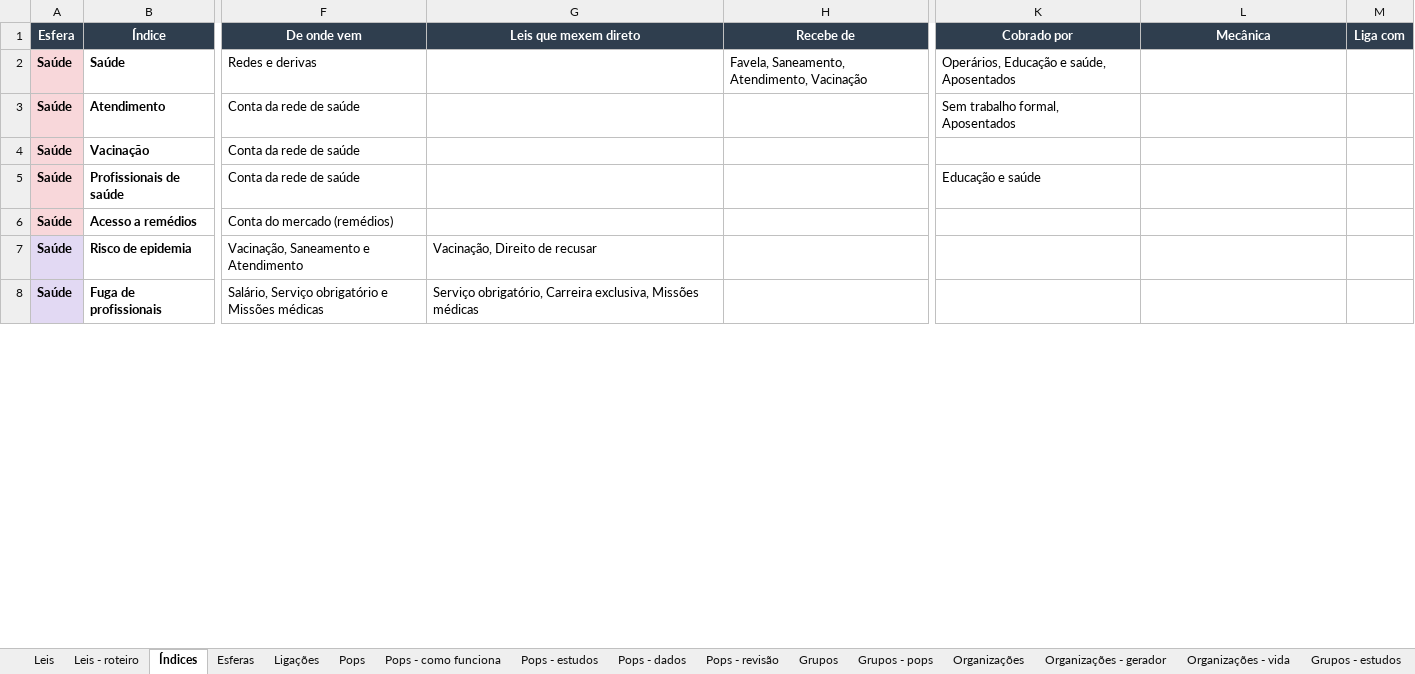
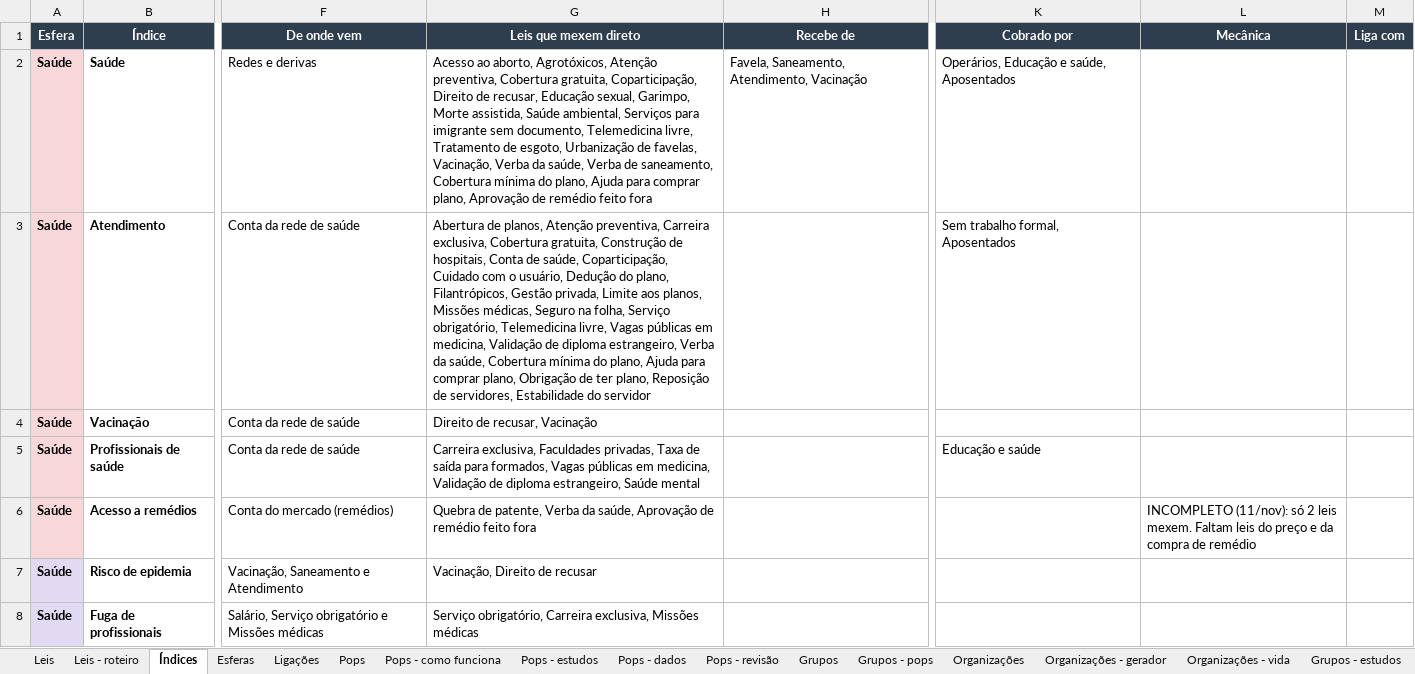
Before and after one commit to EmersonJSC/SisGov, an Excel workbook: docs/jogo/leis.xlsx, sheet Índices, drawn as a sheet; only a part is shown, gaps mark what is left out; values as stored, in another font and other column widths than the file's, no borders; the diff covers the shown part only; the diff names each change by its address in the sheet, - before the commit and + after, or states it on an @@ line.

```diff
--- a/docs/jogo/leis.xlsx (sheet Índices)
+++ b/docs/jogo/leis.xlsx (sheet Índices)
-G2 (Leis que mexem direto): (empty)
+G2 (Leis que mexem direto): Acesso ao aborto, Agrotóxicos, Atenção preventiva, Cobertura gratuita, Coparticipação, Direito de recusar, Educação sexual, Garimpo, Morte assistida, Saúde ambiental, Serviços para imigrante sem documento, Telemedicina livre, Tratamento de esgoto, Urbanização de favelas, Vacinação, Verba da saúde, Verba de saneamento, Cobertura mínima do plano, Ajuda para comprar plano, Aprovação de remédio feito fora
-G3 (Leis que mexem direto): (empty)
+G3 (Leis que mexem direto): Abertura de planos, Atenção preventiva, Carreira exclusiva, Cobertura gratuita, Construção de hospitais, Conta de saúde, Coparticipação, Cuidado com o usuário, Dedução do plano, Filantrópicos, Gestão privada, Limite aos planos, Missões médicas, Seguro na folha, Serviço obrigatório, Telemedicina livre, Vagas públicas em medicina, Validação de diploma estrangeiro, Verba da saúde, Cobertura mínima do plano, Ajuda para comprar plano, Obrigação de ter plano, Reposição de servidores, Estabilidade do servidor
-G4 (Leis que mexem direto): (empty)
+G4 (Leis que mexem direto): Direito de recusar, Vacinação
-G5 (Leis que mexem direto): (empty)
+G5 (Leis que mexem direto): Carreira exclusiva, Faculdades privadas, Taxa de saída para formados, Vagas públicas em medicina, Validação de diploma estrangeiro, Saúde mental
-G6 (Leis que mexem direto): (empty)
+G6 (Leis que mexem direto): Quebra de patente, Verba da saúde, Aprovação de remédio feito fora
-L6 (Mecânica): (empty)
+L6 (Mecânica): INCOMPLETO (11/nov): só 2 leis mexem. Faltam leis do preço e da compra de remédio
```
Also changed, not shown: 4 added rows and 129 edited cells elsewhere in this sheet, sheet Leis, sheet Leis - roteiro, 2 other files.
